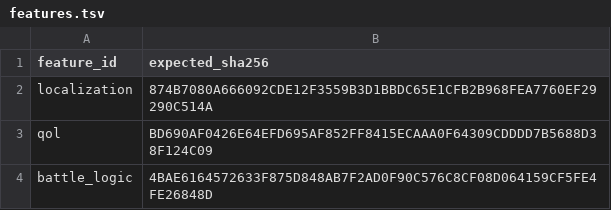
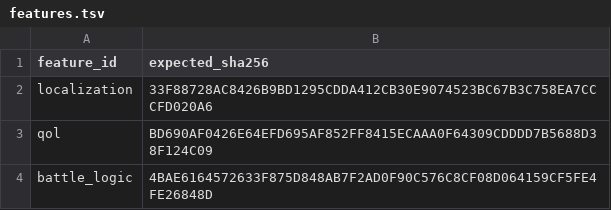
Before and after one commit to solid1353/NA2-Modding, a TSV file: na2_patcher/profiles/current/features.tsv, drawn as a sheet.

```diff
--- a/na2_patcher/profiles/current/features.tsv
+++ b/na2_patcher/profiles/current/features.tsv
@@ -1,3 +1,3 @@
 feature_id	expected_sha256
-localization	874B7080A666092CDE12F3559B3D1BBDC65E1CFB2B968FEA7760EF29290C514A
+localization	33F88728AC8426B9BD1295CDDA412CB30E9074523BC67B3C758EA7CCCFD020A6
 qol	BD690AF0426E64EFD695AF852FF8415ECAAA0F64309CDDDD7B5688D38F124C09
```
Also changed, not shown: na2_patcher/features/localization/translation_importer/mappings.tsv, 9 other files.
